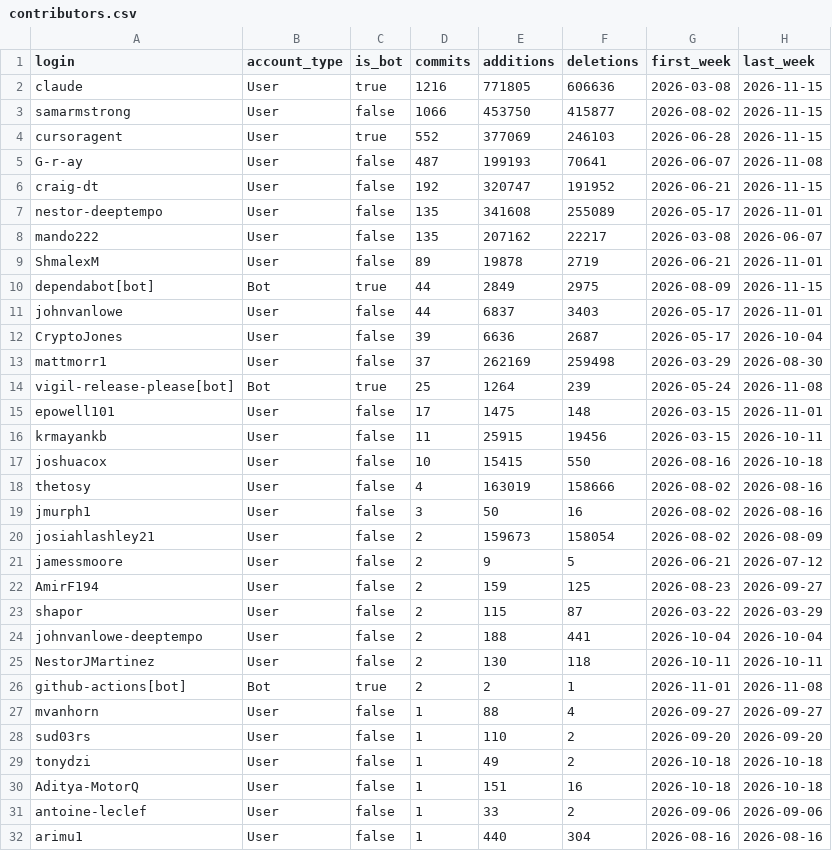
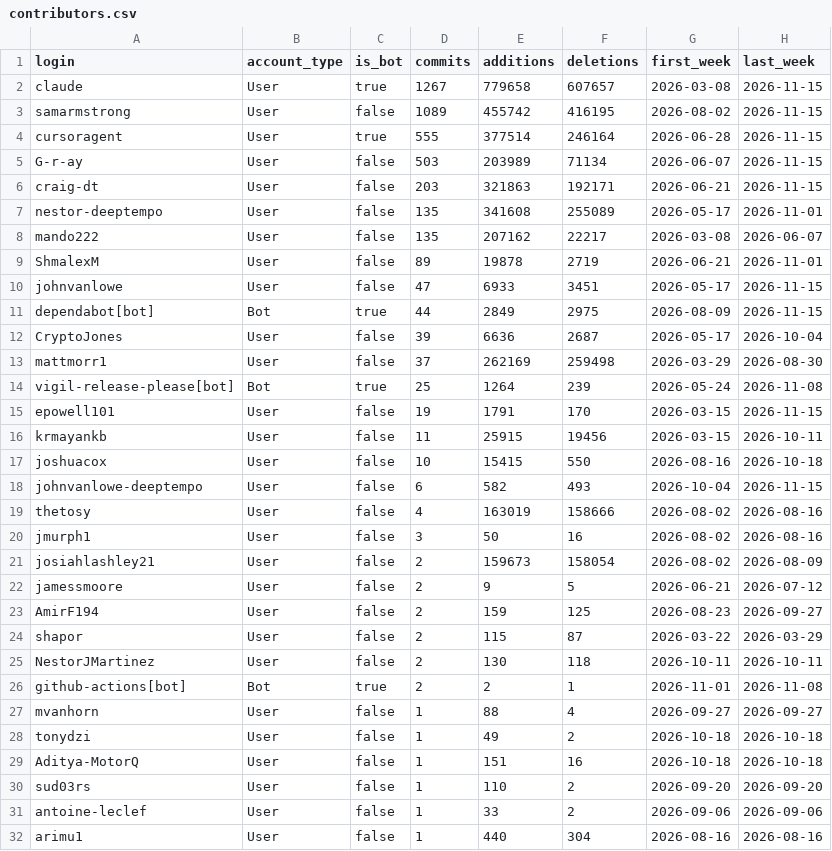
Before and after one commit to Vigil-SOC/metrics, a CSV file: data/contributors.csv, drawn as a sheet; only a part is shown.

```diff
--- a/data/contributors.csv
+++ b/data/contributors.csv
@@ -1,7 +1,7 @@
 login,account_type,is_bot,commits,additions,deletions,first_week,last_week
-claude,User,true,1216,771805,606636,2026-03-08,2026-11-15
-samarmstrong,User,false,1066,453750,415877,2026-08-02,2026-11-15
-cursoragent,User,true,552,377069,246103,2026-06-28,2026-11-15
-G-r-ay,User,false,487,199193,70641,2026-06-07,2026-11-08
-craig-dt,User,false,192,320747,191952,2026-06-21,2026-11-15
+claude,User,true,1267,779658,607657,2026-03-08,2026-11-15
+samarmstrong,User,false,1089,455742,416195,2026-08-02,2026-11-15
+cursoragent,User,true,555,377514,246164,2026-06-28,2026-11-15
+G-r-ay,User,false,503,203989,71134,2026-06-07,2026-11-15
+craig-dt,User,false,203,321863,192171,2026-06-21,2026-11-15
 nestor-deeptempo,User,false,135,341608,255089,2026-05-17,2026-11-01
@@ -9,4 +9,4 @@ mando222,User,false,135,207162,22217,2026-03-08,2026-06-07
 ShmalexM,User,false,89,19878,2719,2026-06-21,2026-11-01
+johnvanlowe,User,false,47,6933,3451,2026-05-17,2026-11-15
 dependabot[bot],Bot,true,44,2849,2975,2026-08-09,2026-11-15
-johnvanlowe,User,false,44,6837,3403,2026-05-17,2026-11-01
 CryptoJones,User,false,39,6636,2687,2026-05-17,2026-10-04
@@ -14,5 +14,6 @@ mattmorr1,User,false,37,262169,259498,2026-03-29,2026-08-30
 vigil-release-please[bot],Bot,true,25,1264,239,2026-05-24,2026-11-08
-epowell101,User,false,17,1475,148,2026-03-15,2026-11-01
+epowell101,User,false,19,1791,170,2026-03-15,2026-11-15
 krmayankb,User,false,11,25915,19456,2026-03-15,2026-10-11
 joshuacox,User,false,10,15415,550,2026-08-16,2026-10-18
+johnvanlowe-deeptempo,User,false,6,582,493,2026-10-04,2026-11-15
 thetosy,User,false,4,163019,158666,2026-08-02,2026-08-16
@@ -23,3 +24,2 @@ AmirF194,User,false,2,159,125,2026-08-23,2026-09-27
 shapor,User,false,2,115,87,2026-03-22,2026-03-29
-johnvanlowe-deeptempo,User,false,2,188,441,2026-10-04,2026-10-04
 NestorJMartinez,User,false,2,130,118,2026-10-11,2026-10-11
@@ -27,5 +27,5 @@ github-actions[bot],Bot,true,2,2,1,2026-11-01,2026-11-08
 mvanhorn,User,false,1,88,4,2026-09-27,2026-09-27
-sud03rs,User,false,1,110,2,2026-09-20,2026-09-20
 tonydzi,User,false,1,49,2,2026-10-18,2026-10-18
 Aditya-MotorQ,User,false,1,151,16,2026-10-18,2026-10-18
+sud03rs,User,false,1,110,2,2026-09-20,2026-09-20
 antoine-leclef,User,false,1,33,2,2026-09-06,2026-09-06
```
Also changed, not shown: data/monthly_summary.csv, data/repo_daily.csv, 2 other files.
